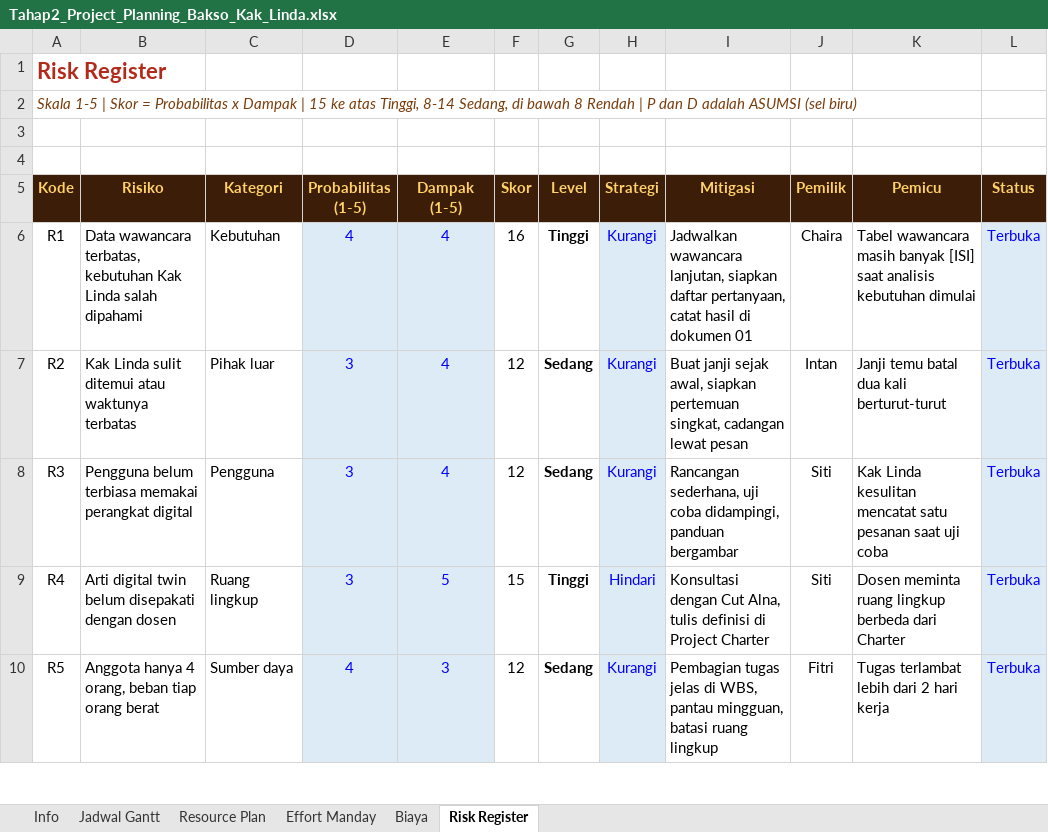
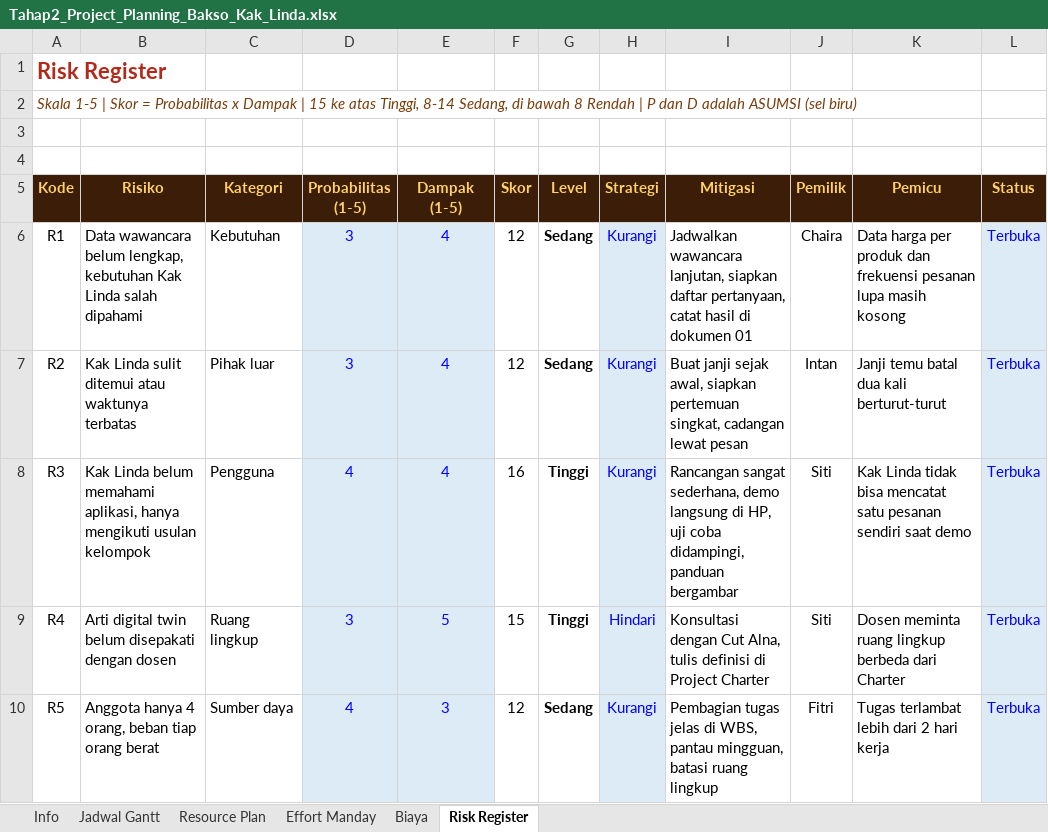
Before and after one commit to MPPL01022026/Kelompok-12, an Excel workbook: docs/tahap-2-project-planning/Tahap2_Project_Planning_Bakso_Kak_Linda.xlsx, sheet Risk Register, drawn as a sheet; only a part is shown; values as stored, in another font and other column widths than the file's, no borders; conditional formats not drawn; the diff names each change by its address in the sheet, - before the commit and + after, or states it on an @@ line.

```diff
--- a/docs/tahap-2-project-planning/Tahap2_Project_Planning_Bakso_Kak_Linda.xlsx (sheet Risk Register)
+++ b/docs/tahap-2-project-planning/Tahap2_Project_Planning_Bakso_Kak_Linda.xlsx (sheet Risk Register)
-B6 (Risiko): Data wawancara terbatas, kebutuhan Kak…
+B6 (Risiko): Data wawancara belum lengkap, kebutuhan Kak…
-D6 (Probabilitas (1-5)): 4
+D6 (Probabilitas (1-5)): 3
-F6 (Skor): 16
+F6 (Skor): 12
-G6 (Level): Tinggi
+G6 (Level): Sedang
-K6 (Pemicu): Tabel wawancara masih banyak [ISI] saat analisis kebutuhan dimulai
+K6 (Pemicu): Data harga per produk dan frekuensi pesanan lupa masih kosong
-B8 (Risiko): Pengguna belum terbiasa memakai perangkat digital
+B8 (Risiko): Kak Linda belum memahami aplikasi, hanya mengikuti usulan kelompok
-D8 (Probabilitas (1-5)): 3
+D8 (Probabilitas (1-5)): 4
-F8 (Skor): 12
+F8 (Skor): 16
-G8 (Level): Sedang
+G8 (Level): Tinggi
-I8 (Mitigasi): Rancangan sederhana, uji coba…
+I8 (Mitigasi): Rancangan sangat sederhana, demo langsung di HP, uji coba…
-K8 (Pemicu): Kak Linda kesulitan mencatat satu pesanan saat uji coba
+K8 (Pemicu): Kak Linda tidak bisa mencatat satu pesanan sendiri saat demo
```
Also changed, not shown: sheet Jadwal Gantt, sheet Info, sheet Resource Plan, formulas that keep their value, 16 other files.
